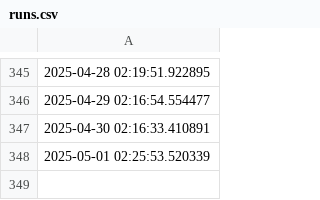
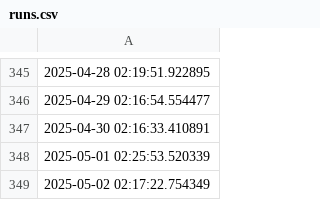
Before and after one commit to FJakovljevic/eaukcije_cronjob, a CSV file: data/runs.csv, drawn as a sheet; only a part is shown, gaps mark what is left out; the diff names each change by its address in the sheet, - before the commit and + after, or states it on an @@ line.

Commit message:
Updating Data

```diff
--- a/data/runs.csv
+++ b/data/runs.csv
+row 349: 2025-05-02 02:17:22.754349
```
